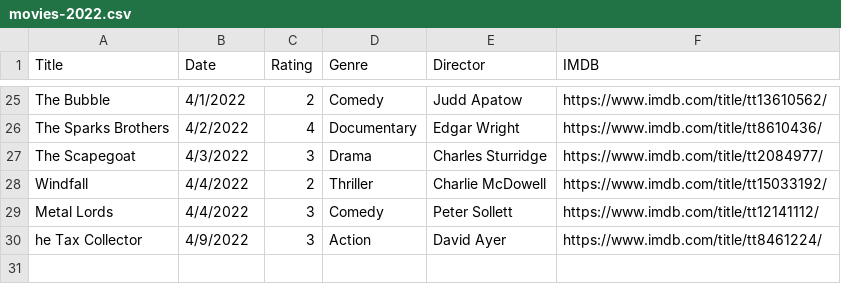
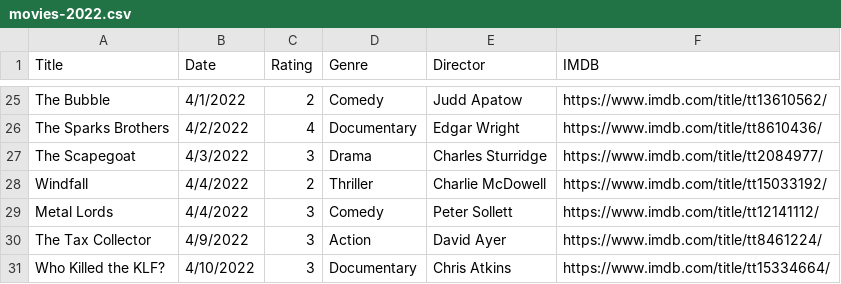
Before and after one commit to fieldoffice/Movies, a CSV file: movies-2022.csv, drawn as a sheet; only a part is shown, gaps mark what is left out.

Commit message:
Update movies-2022.csv

```diff
--- a/movies-2022.csv
+++ b/movies-2022.csv
@@ -29,2 +29,3 @@ Windfall,4/4/2022,2,Thriller,Charlie McDowell,https://www.imdb.com/title/tt15033
 Metal Lords,4/4/2022,3,Comedy,Peter Sollett,https://www.imdb.com/title/tt12141112/
-he Tax Collector,4/9/2022,3,Action,David Ayer,https://www.imdb.com/title/tt8461224/
+The Tax Collector,4/9/2022,3,Action,David Ayer,https://www.imdb.com/title/tt8461224/
+Who Killed the KLF?,4/10/2022,3,Documentary,Chris Atkins,https://www.imdb.com/title/tt15334664/
```
